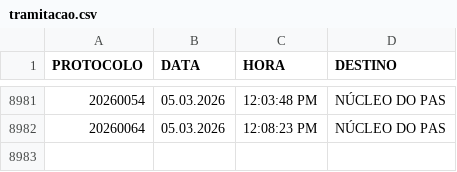
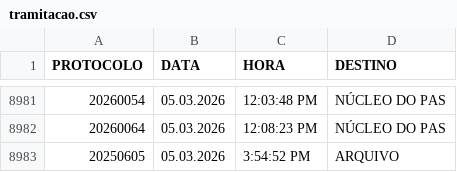
Before and after one commit to VisaAnapolis/APP, a CSV file: data/tramitacao.csv, drawn as a sheet; only a part is shown, gaps mark what is left out; the diff names each change by its address in the sheet, - before the commit and + after, or states it on an @@ line.

Commit message:
Auto-sync data 05/03/2026 16:11:03,77

```diff
--- a/data/tramitacao.csv
+++ b/data/tramitacao.csv
+row 8983: 20250605 | 05.03.2026 | 3:54:52 PM | ARQUIVO
```
Also changed, not shown: data/protocolo.csv, 18 other files.
